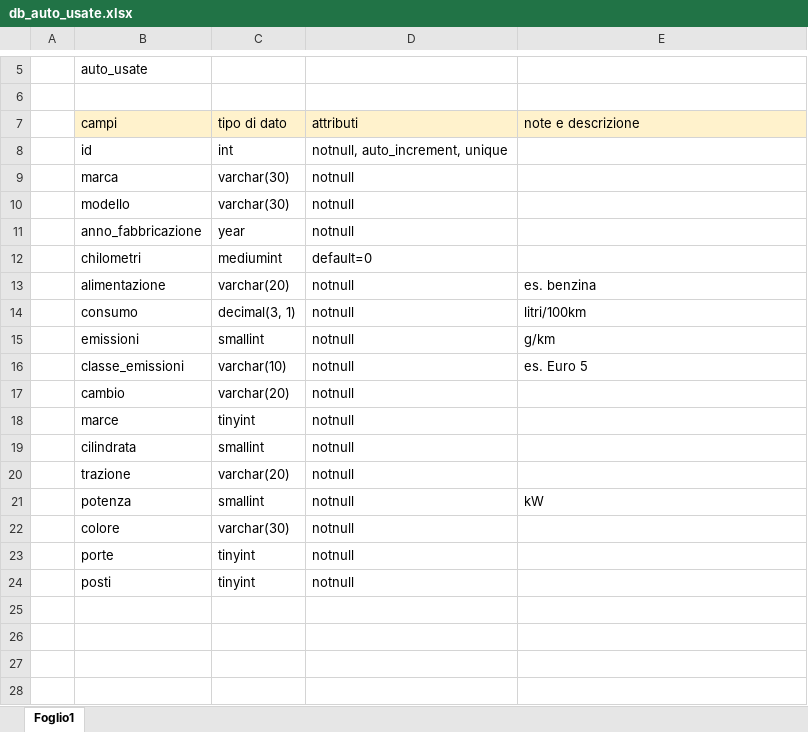
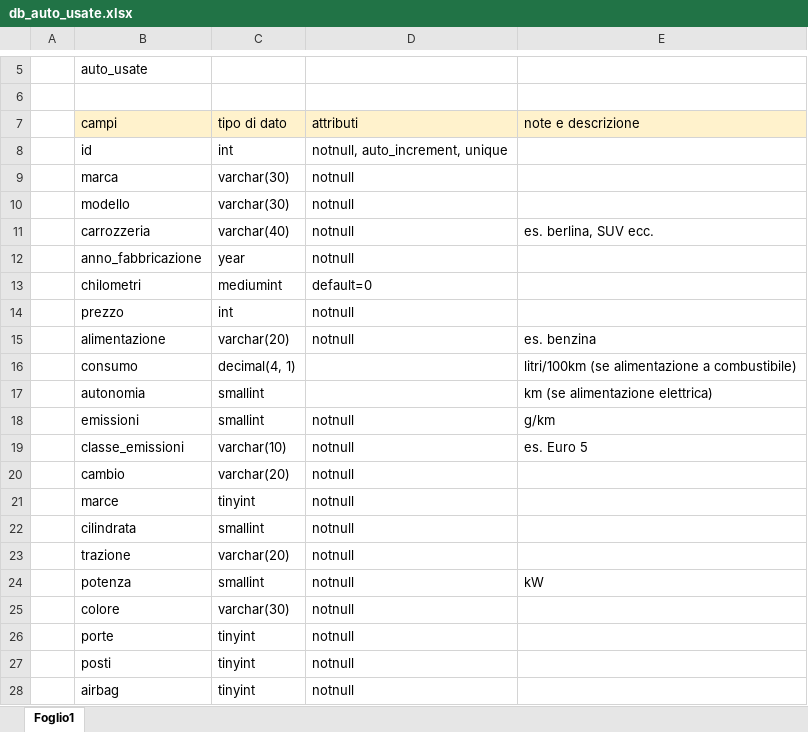
Before and after one commit to FrancescoSanti1/db-first, an Excel workbook: db_auto_usate.xlsx, sheet Foglio1, drawn as a sheet; only a part is shown, gaps mark what is left out; values as stored, in another font and other column widths than the file's, no borders; addresses are those after the commit; the diff names each change by its address in the sheet, - before the commit and + after, or states it on an @@ line.

Commit message:
aggiunti autonomia, prezzo, airbag

```diff
--- a/db_auto_usate.xlsx (sheet Foglio1)
+++ b/db_auto_usate.xlsx (sheet Foglio1)
+row 11:  | carrozzeria | varchar(40) | notnull | es. berlina, SUV ecc.
+row 14:  | prezzo | int | notnull
-C16 (tipo di dato): decimal(3, 1)
+C16 (tipo di dato): decimal(4, 1)
-D16 (attributi): notnull
+D16 (attributi): (empty)
-E16 (note e descrizione): litri/100km
+E16 (note e descrizione): litri/100km (se alimentazione a combustibile)
+row 17:  | autonomia | smallint |  | km (se alimentazione elettrica)
+row 28:  | airbag | tinyint | notnull
```
Also changed, not shown: 1 other file.
